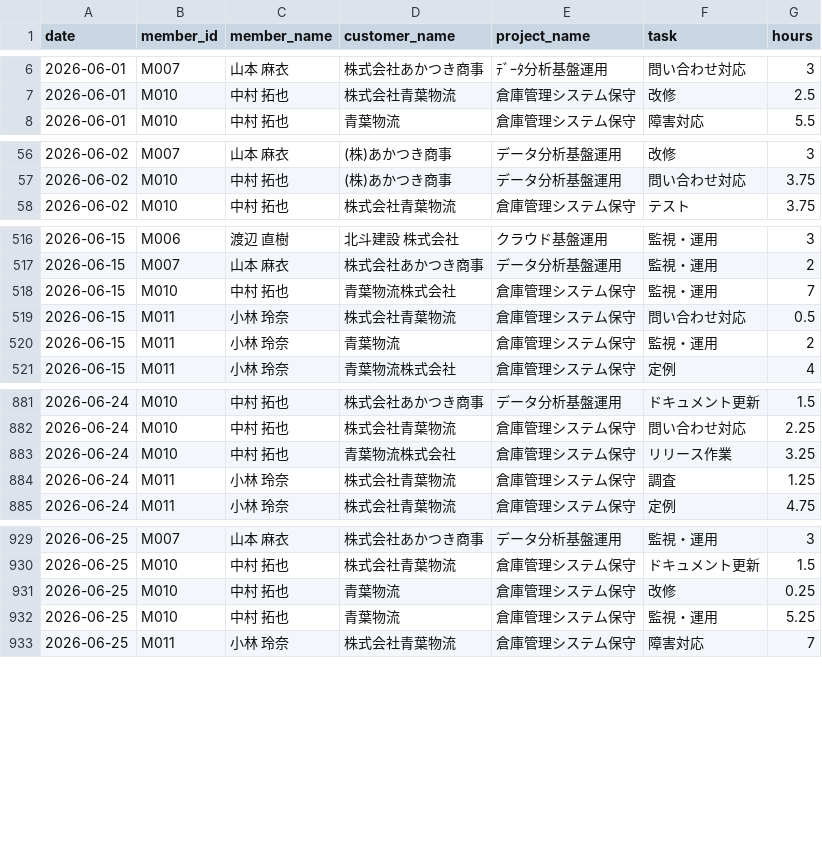
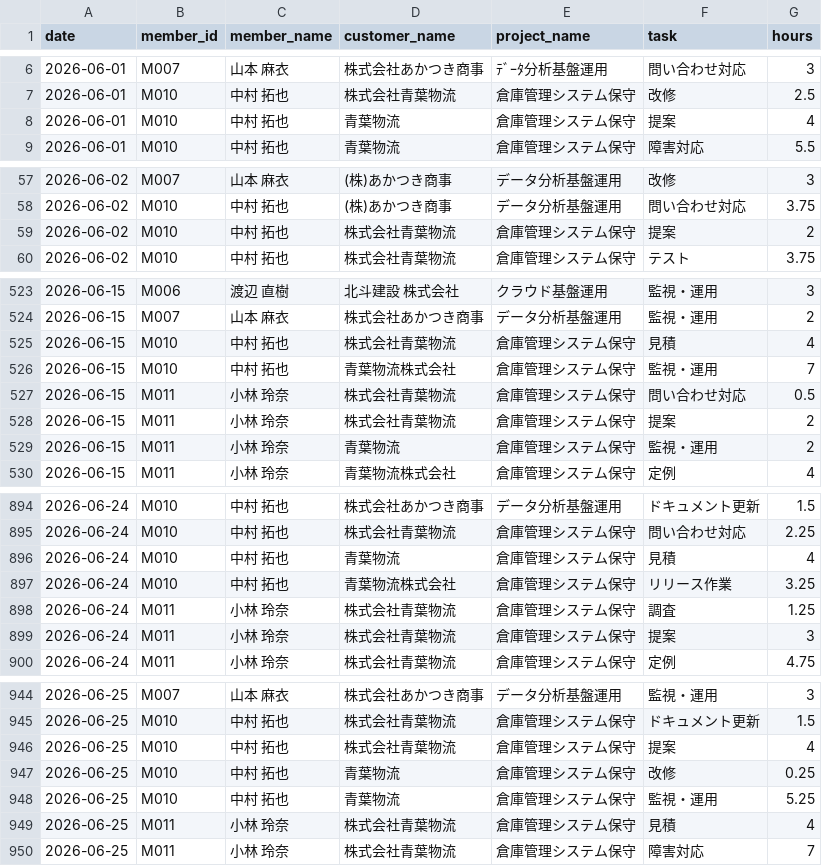
Before and after one commit to smjr3/yojitsu-navi, a CSV file: data/worklogs/2026-06.csv, drawn as a sheet; only a part is shown, gaps mark what is left out; the diff covers the shown part only.

```diff
--- a/data/worklogs/2026-06.csv
+++ b/data/worklogs/2026-06.csv
@@ -7,2 +7,3 @@ date,member_id,member_name,customer_name,project_name,task,hours
 2026-06-01,M010,中村 拓也,株式会社青葉物流,倉庫管理システム保守,改修,2.5
+2026-06-01,M010,中村 拓也,青葉物流,倉庫管理システム保守,提案,4
 2026-06-01,M010,中村 拓也,青葉物流,倉庫管理システム保守,障害対応,5.5
@@ -57,2 +58,3 @@ date,member_id,member_name,customer_name,project_name,task,hours
 2026-06-02,M010,中村 拓也,(株)あかつき商事,データ分析基盤運用,問い合わせ対応,3.75
+2026-06-02,M010,中村 拓也,株式会社青葉物流,倉庫管理システム保守,提案,2
 2026-06-02,M010,中村 拓也,株式会社青葉物流,倉庫管理システム保守,テスト,3.75
@@ -517,4 +524,6 @@ date,member_id,member_name,customer_name,project_name,task,hours
 2026-06-15,M007,山本 麻衣,株式会社あかつき商事,データ分析基盤運用,監視・運用,2
+2026-06-15,M010,中村 拓也,株式会社青葉物流,倉庫管理システム保守,見積,4
 2026-06-15,M010,中村 拓也,青葉物流株式会社,倉庫管理システム保守,監視・運用,7
 2026-06-15,M011,小林 玲奈,株式会社青葉物流,倉庫管理システム保守,問い合わせ対応,0.5
+2026-06-15,M011,小林 玲奈,株式会社青葉物流,倉庫管理システム保守,提案,2
 2026-06-15,M011,小林 玲奈,青葉物流,倉庫管理システム保守,監視・運用,2
@@ -882,4 +895,6 @@ date,member_id,member_name,customer_name,project_name,task,hours
 2026-06-24,M010,中村 拓也,株式会社青葉物流,倉庫管理システム保守,問い合わせ対応,2.25
+2026-06-24,M010,中村 拓也,青葉物流,倉庫管理システム保守,見積,4
 2026-06-24,M010,中村 拓也,青葉物流株式会社,倉庫管理システム保守,リリース作業,3.25
 2026-06-24,M011,小林 玲奈,株式会社青葉物流,倉庫管理システム保守,調査,1.25
+2026-06-24,M011,小林 玲奈,株式会社青葉物流,倉庫管理システム保守,提案,3
 2026-06-24,M011,小林 玲奈,株式会社青葉物流,倉庫管理システム保守,定例,4.75
@@ -930,4 +945,6 @@ date,member_id,member_name,customer_name,project_name,task,hours
 2026-06-25,M010,中村 拓也,株式会社青葉物流,倉庫管理システム保守,ドキュメント更新,1.5
+2026-06-25,M010,中村 拓也,株式会社青葉物流,倉庫管理システム保守,提案,4
 2026-06-25,M010,中村 拓也,青葉物流,倉庫管理システム保守,改修,0.25
 2026-06-25,M010,中村 拓也,青葉物流,倉庫管理システム保守,監視・運用,5.25
+2026-06-25,M011,小林 玲奈,株式会社青葉物流,倉庫管理システム保守,見積,4
 2026-06-25,M011,小林 玲奈,株式会社青葉物流,倉庫管理システム保守,障害対応,7
```
Also changed, not shown: 11 added rows elsewhere in this file, data/worklogs/2026-07.csv, data/worklogs/2026-08.csv, 30 other files.
